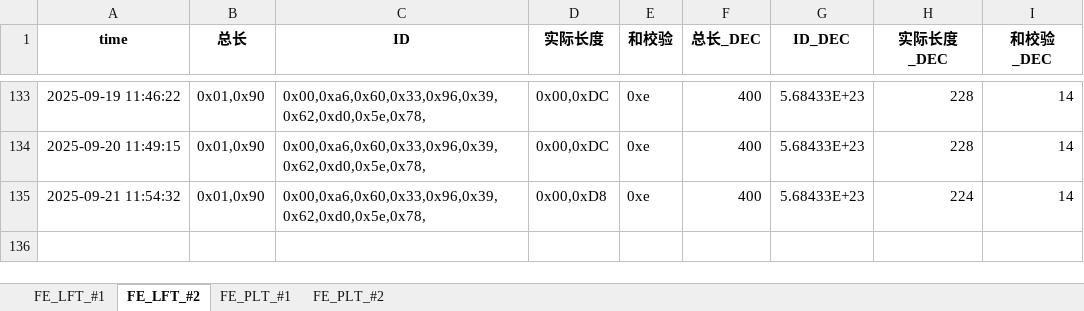
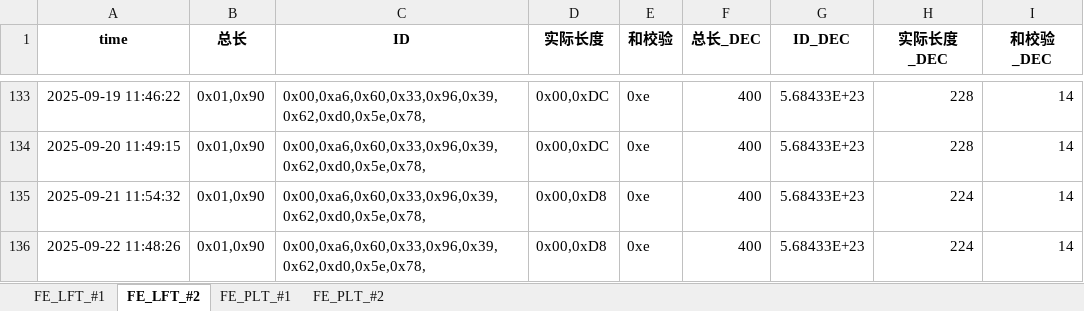
Before and after one commit to weichencsu/millwear_demoapp, an Excel workbook: FE2025May_Database_update.xlsx, sheet FE_LFT_#2, drawn as a sheet; only a part is shown, gaps mark what is left out; values as stored, in another font and other column widths than the file's, no borders; the diff names each change by its address in the sheet, - before the commit and + after, or states it on an @@ line.

```diff
--- a/FE2025May_Database_update.xlsx (sheet FE_LFT_#2)
+++ b/FE2025May_Database_update.xlsx (sheet FE_LFT_#2)
+row 136: 2025-09-22 11:48:26 | 0x01,0x90 | 0x00,0xa6,0x60,0x33,0x96,0x39,0x62,0xd0,0x5e,0x78, | 0x00,0xD8 | 0xe | 400 | 5.68433E+23 | 224 | 14
```
Also changed, not shown: sheet FE_PLT_#1, sheet FE_PLT_#2, sheet FE_LFT_#1.
